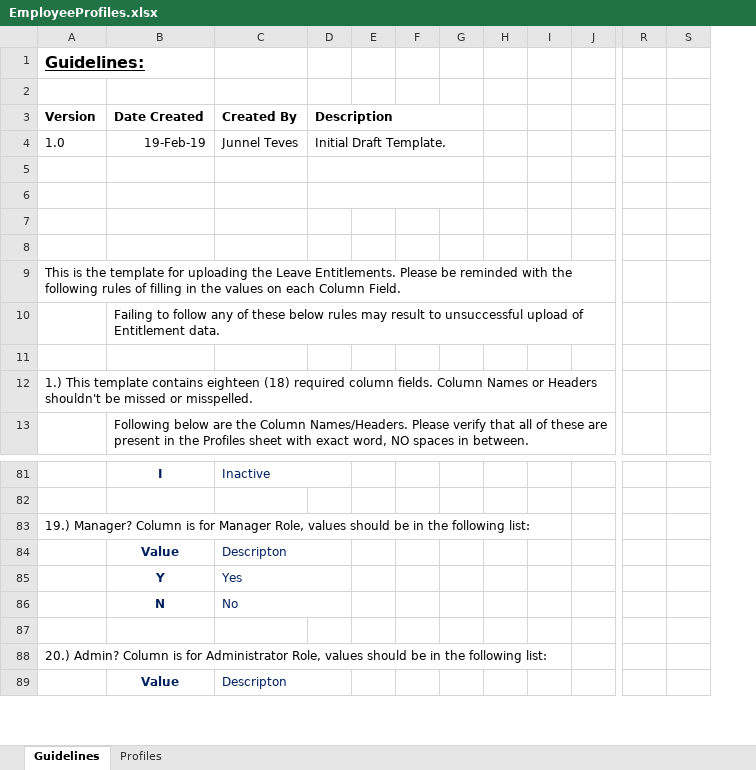
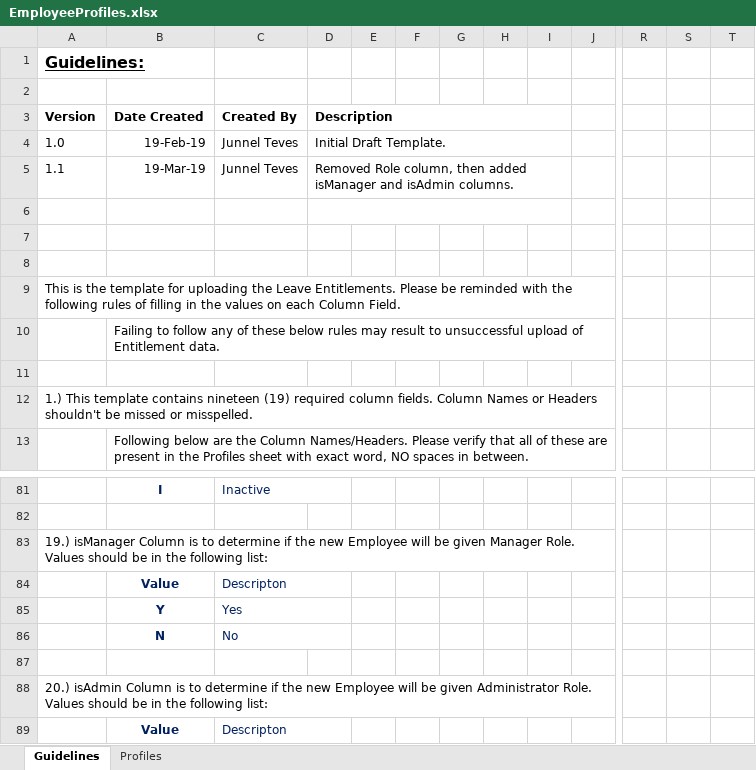
Before and after one commit to jameacle09/csileavemanagementsystem, an Excel workbook: Client_CSILMS/src/templates/EmployeeProfiles.xlsx, sheet Guidelines, drawn as a sheet; only a part is shown, gaps mark what is left out; values as stored, in another font and other column widths than the file's, no borders; removed rows and columns are numbered as before the commit, all else as after; rows hold the shown columns only; the diff names each change by its address in the sheet, - before the commit and + after, or states it on an @@ line.

Commit message:
Employee Profiles Uploading

```diff
--- a/Client_CSILMS/src/templates/EmployeeProfiles.xlsx (sheet Guidelines)
+++ b/Client_CSILMS/src/templates/EmployeeProfiles.xlsx (sheet Guidelines)
-column S, empty
+column S, empty
+column T, empty
-D3:G3 merged
+D3:I3 merged
-D4:G4 merged
+D4:I4 merged
-row 5: (empty)
+row 5: 1.1 | 19-Mar-19 | Junnel Teves | Removed Role column, then added isManager and isAdmin columns.
-D5:G5 merged
+D5:I5 merged
-D6:G6 merged
+D6:I6 merged
-A12 (Version): …template contains eighteen (18) required column…
+A12 (Version): …template contains nineteen (19) required column…
-A83 (Version): 19.) Manager? Column is for Manager Role, values should be…
+A83 (Version): 19.) isManager Column is to determine if the new Employee will be given Manager Role. Values should be…
-A88 (Version): 20.) Admin? Column is for Administrator Role, values should be…
+A88 (Version): 20.) isAdmin Column is to determine if the new Employee will be given Administrator Role. Values should be…
```
Also changed, not shown: sheet Profiles, 9 other files.
